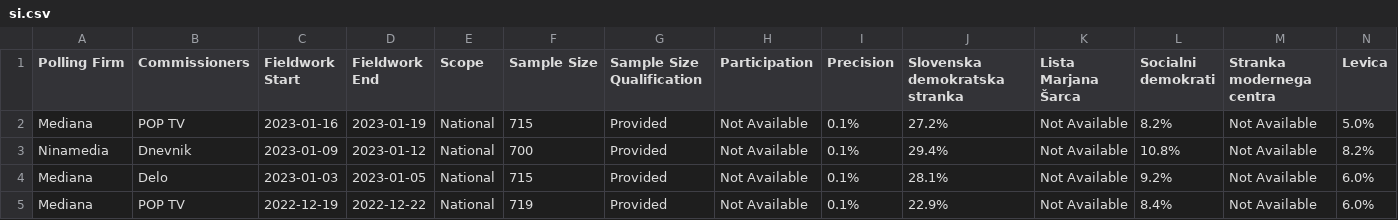
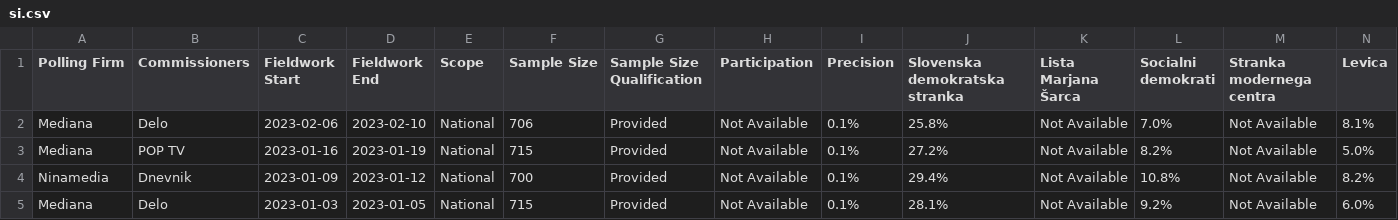
Before and after one commit to michalskop/europeelects, a CSV file: data_original/si.csv, drawn as a sheet; only a part is shown; the shorter side is filled out with more unchanged rows; rows hold the shown columns only; the diff names each change by its address in the sheet, - before the commit and + after, or states it on an @@ line.

```diff
--- a/data_original/si.csv
+++ b/data_original/si.csv
+row 2: Mediana | Delo | 2023-02-06 | 2023-02-10 | National | 706 | Provided | Not Available | 0.1% | 25.8% | Not Available | 7.0% | Not Available | 8.1%
```
Also changed, not shown: data_original/be-bru.csv, data_original/be-vlg.csv, 1 other file.
